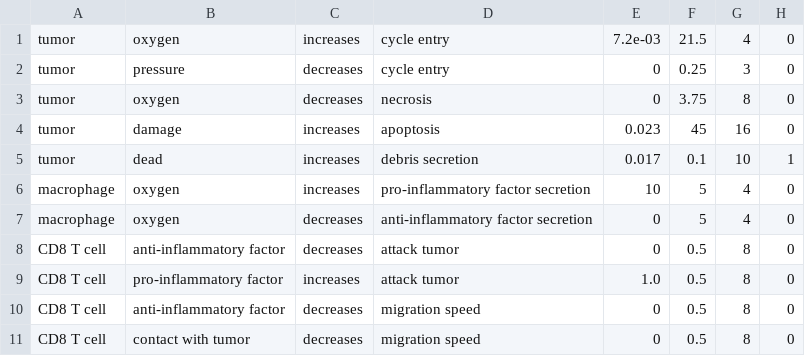
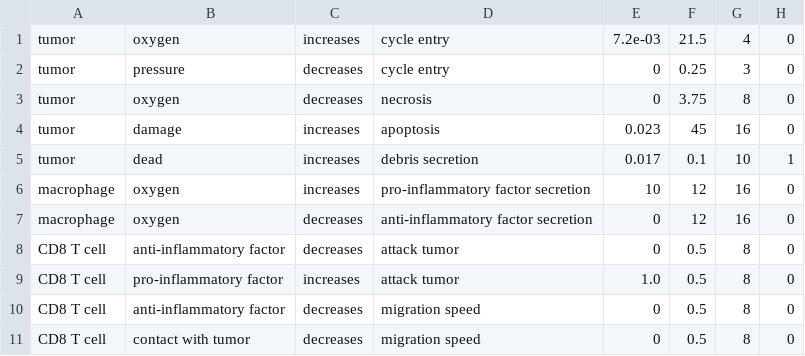
Before and after one commit to PhysiCell-Models/grammar_samples, a CSV file: user_projects/example3_immune/config/cell_rules.csv, drawn as a sheet.

Commit message:
updated rules

```diff
--- a/user_projects/example3_immune/config/cell_rules.csv
+++ b/user_projects/example3_immune/config/cell_rules.csv
@@ -5,4 +5,4 @@ tumor,damage,increases,apoptosis,0.023,45,16,0
 tumor,dead,increases,debris secretion,0.017,0.1,10,1
-macrophage,oxygen,increases,pro-inflammatory factor secretion,10,5,4,0
-macrophage,oxygen,decreases,anti-inflammatory factor secretion,0,5,4,0
+macrophage,oxygen,increases,pro-inflammatory factor secretion,10,12,16,0
+macrophage,oxygen,decreases,anti-inflammatory factor secretion,0,12,16,0
 CD8 T cell,anti-inflammatory factor,decreases,attack tumor,0,0.5,8,0
```
